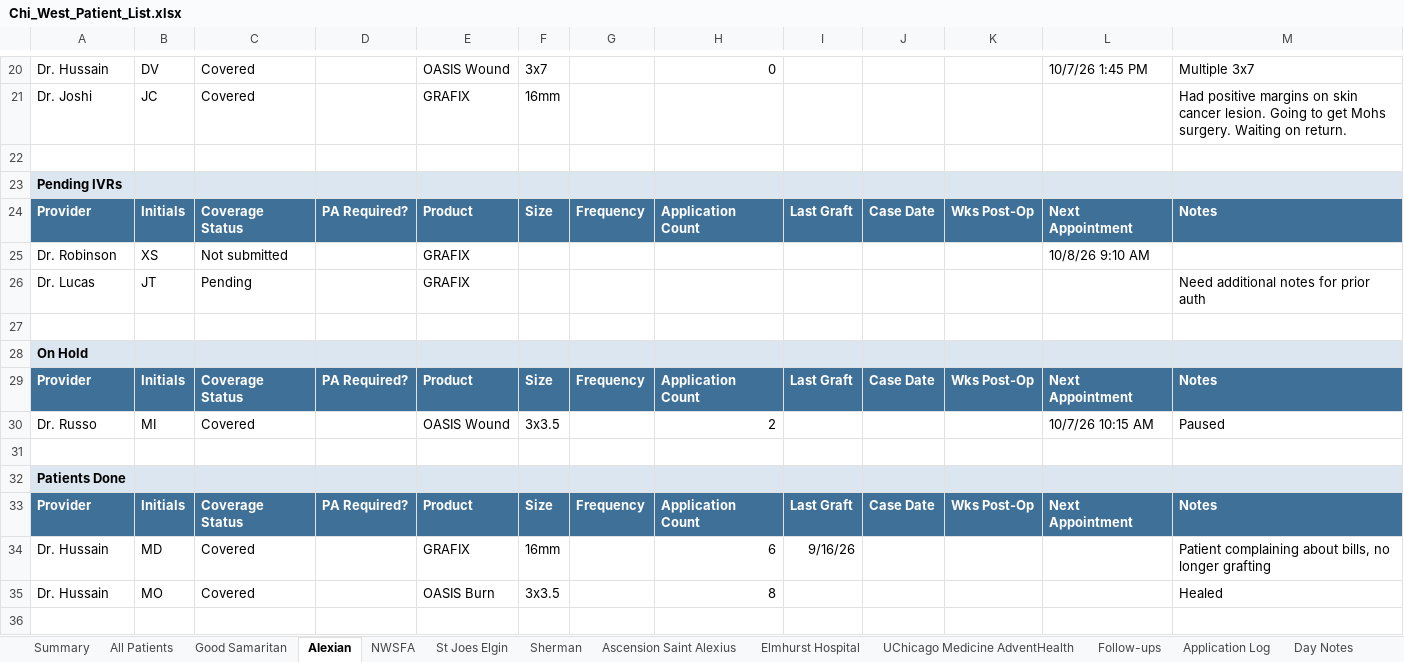
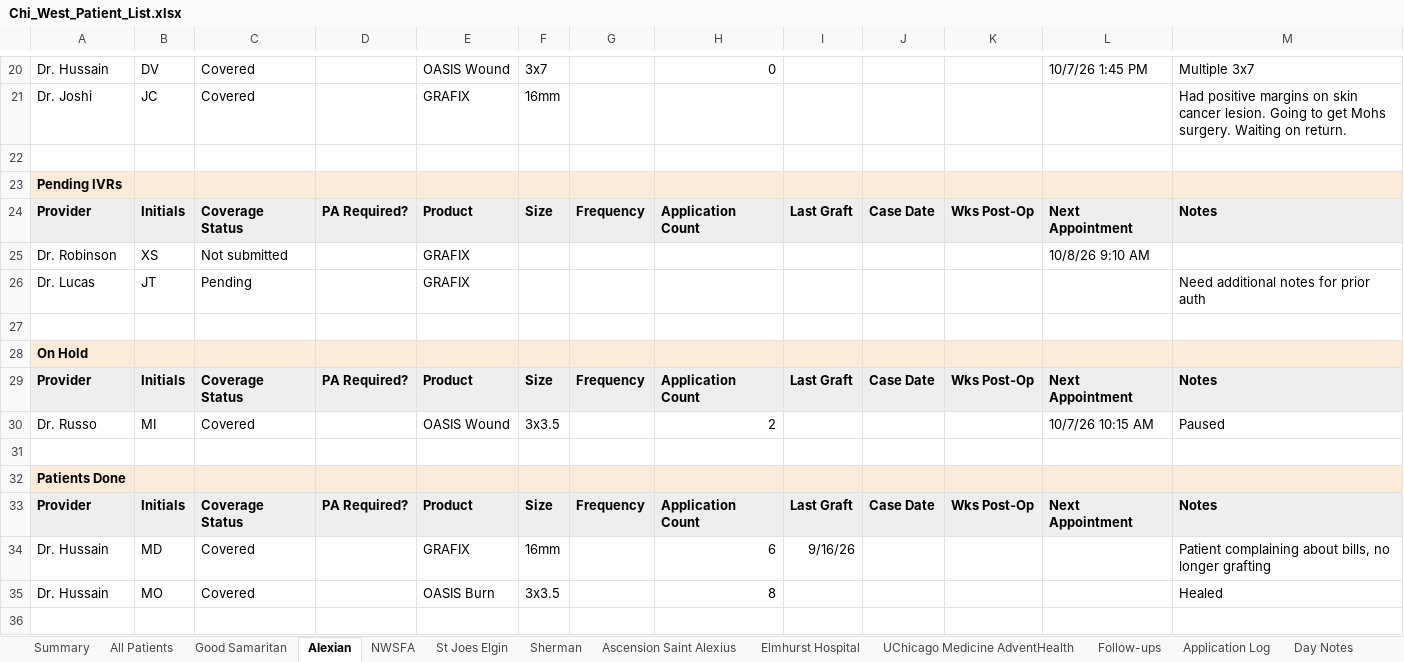
Before and after one commit to ajpeterson113/Graft-Tracker, an Excel workbook: Chi_West_Patient_List.xlsx, sheet Alexian, drawn as a sheet; only a part is shown, gaps mark what is left out; values as stored, in another font and other column widths than the file's, no borders; the diff covers the shown part only; the diff names each change by its address in the sheet, - before the commit and + after, or states it on an @@ line.

```diff
--- a/Chi_West_Patient_List.xlsx (sheet Alexian)
+++ b/Chi_West_Patient_List.xlsx (sheet Alexian)
-A23:M23 fill: #DCE6F0
+A23:M23 fill: #FCEBD9
@@ A24:M24 fill: #3F7097 → #EEEEEE, text colour: #FFFFFF → black @@
-A28:M28 fill: #DCE6F0
+A28:M28 fill: #FCEBD9
@@ A29:M29 fill: #3F7097 → #EEEEEE, text colour: #FFFFFF → black @@
-A32:M32 fill: #DCE6F0
+A32:M32 fill: #FCEBD9
@@ A33:M33 fill: #3F7097 → #EEEEEE, text colour: #FFFFFF → black @@
```
Also changed, not shown: cell formats elsewhere in this sheet, sheet NWSFA, sheet Good Samaritan, sheet UChicago Medicine AdventHealth, sheet Elmhurst Hospital, sheet St Joes Elgin, sheet Ascension Saint Alexius, 6 more sheets.
